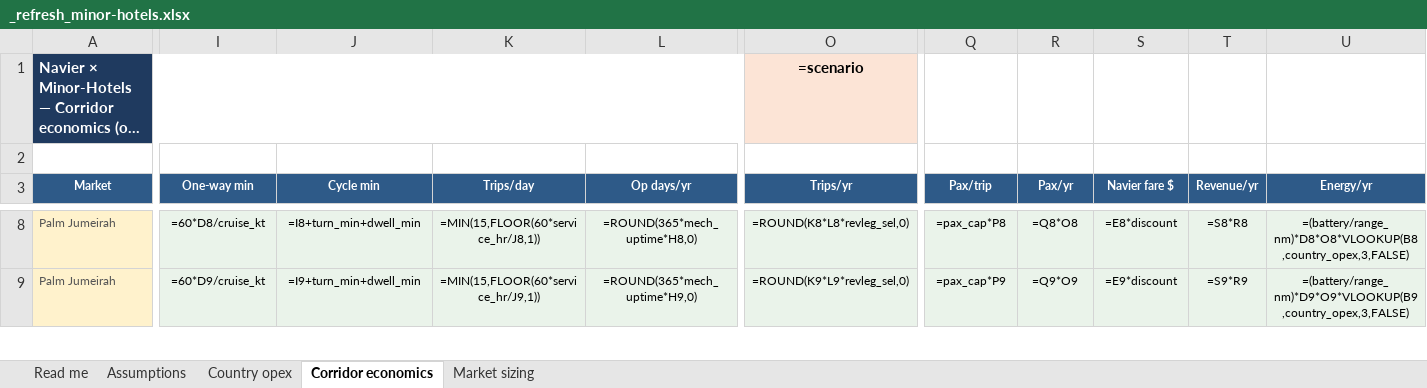
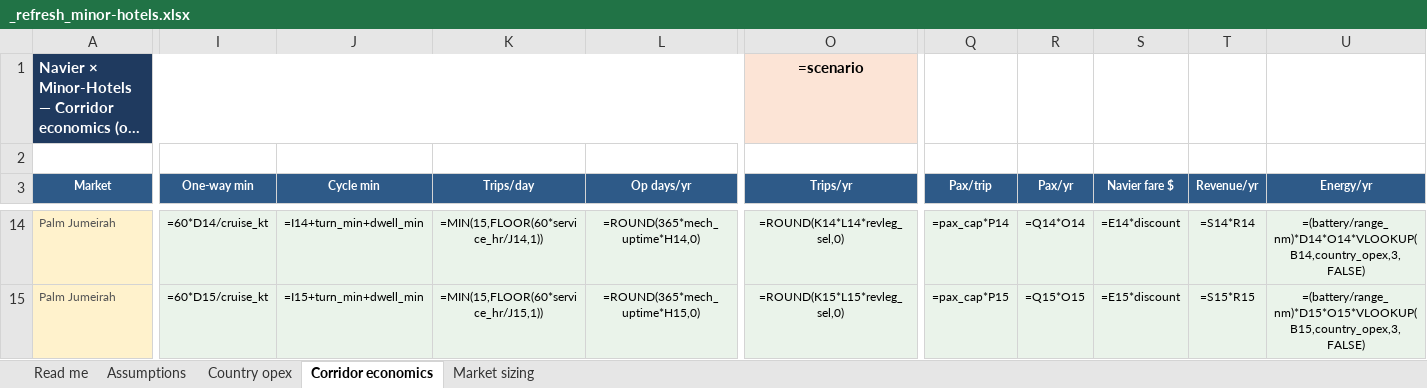
Before and after one commit to jaideepdhanoa/navier-atlas, an Excel workbook: finance/_refresh_minor-hotels.xlsx, sheet Corridor economics, drawn as a sheet; only a part is shown, gaps mark what is left out; long unchanged cells end in …; values as stored, in another font and other column widths than the file's, no borders; formulas without a stored value are shown as written; addresses are those after the commit; the diff covers the shown part only; the diff names each change by its address in the sheet, - before the commit and + after, or states it on an @@ line.

Commit message:
feat(minor-hotels): cascade Class A/B journeys into economics sidecar
Add 5 grounded rn-* corridors to phuket/bali parent markets and
TIER1_CORRIDOR_ROUTES; fix sidecar to merge agg-minor-hotels when
corridors-minor-hotels.json is scoped. All 12 Tier-1 journeys now
economics_status: bound with per-route sidecar records.

Market headline floors unchanged ($4.38M / $0.63M / $3.75M).

```diff
--- a/finance/_refresh_minor-hotels.xlsx (sheet Corridor economics)
+++ b/finance/_refresh_minor-hotels.xlsx (sheet Corridor economics)
-I14 (One-way min): =60*D8/cruise_kt
+I14 (One-way min): =60*D14/cruise_kt
-J14 (Cycle min): =I8+turn_min+dwell_min
+J14 (Cycle min): =I14+turn_min+dwell_min
-K14 (Trips/day): =MIN(15,FLOOR(60*service_hr/J8,1))
+K14 (Trips/day): =MIN(15,FLOOR(60*service_hr/J14,1))
-L14 (Op days/yr): =ROUND(365*mech_uptime*H8,0)
+L14 (Op days/yr): =ROUND(365*mech_uptime*H14,0)
-O14 (Trips/yr): =ROUND(K8*L8*revleg_sel,0)
+O14 (Trips/yr): =ROUND(K14*L14*revleg_sel,0)
-Q14 (Pax/trip): =pax_cap*P8
+Q14 (Pax/trip): =pax_cap*P14
-R14 (Pax/yr): =Q8*O8
+R14 (Pax/yr): =Q14*O14
-S14 (Navier fare $): =E8*discount
+S14 (Navier fare $): =E14*discount
-T14 (Revenue/yr): =S8*R8
+T14 (Revenue/yr): =S14*R14
-U14 (Energy/yr): =(battery/range_nm)*D8*O8*VLOOKUP(B8,country_opex,3,FALSE)
+U14 (Energy/yr): =(battery/range_nm)*D14*O14*VLOOKUP(B14,country_opex,3,FALSE)
-I15 (One-way min): =60*D9/cruise_kt
+I15 (One-way min): =60*D15/cruise_kt
-J15 (Cycle min): =I9+turn_min+dwell_min
+J15 (Cycle min): =I15+turn_min+dwell_min
-K15 (Trips/day): =MIN(15,FLOOR(60*service_hr/J9,1))
+K15 (Trips/day): =MIN(15,FLOOR(60*service_hr/J15,1))
-L15 (Op days/yr): =ROUND(365*mech_uptime*H9,0)
+L15 (Op days/yr): =ROUND(365*mech_uptime*H15,0)
-O15 (Trips/yr): =ROUND(K9*L9*revleg_sel,0)
+O15 (Trips/yr): =ROUND(K15*L15*revleg_sel,0)
-Q15 (Pax/trip): =pax_cap*P9
+Q15 (Pax/trip): =pax_cap*P15
-R15 (Pax/yr): =Q9*O9
+R15 (Pax/yr): =Q15*O15
-S15 (Navier fare $): =E9*discount
+S15 (Navier fare $): =E15*discount
-T15 (Revenue/yr): =S9*R9
+T15 (Revenue/yr): =S15*R15
-U15 (Energy/yr): =(battery/range_nm)*D9*O9*VLOOKUP(B9,country_opex,3,FALSE)
+U15 (Energy/yr): =(battery/range_nm)*D15*O15*VLOOKUP(B15,country_opex,3,FALSE)
```
Also changed, not shown: 6 added rows, 2 removed rows and 136 edited cells elsewhere in this sheet, 10 other files.
